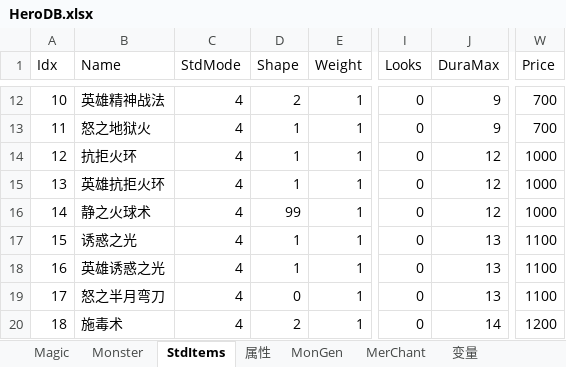
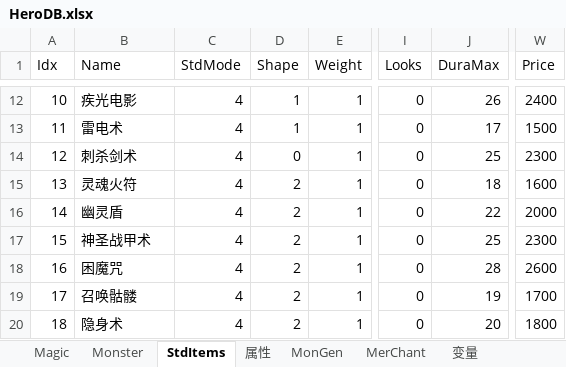
Before and after one commit to smartwalle/mirserver180v2, an Excel workbook: Mud2/DB/HeroDB.xlsx, sheet StdItems, drawn as a sheet; only a part is shown, gaps mark what is left out; values as stored, in another font and other column widths than the file's, no borders; the diff covers the shown part only; the diff names each change by its address in the sheet, - before the commit and + after, or states it on an @@ line.

```diff
--- a/Mud2/DB/HeroDB.xlsx (sheet StdItems)
+++ b/Mud2/DB/HeroDB.xlsx (sheet StdItems)
-B12 (Name): 英雄精神战法
+B12 (Name): 疾光电影
-D12 (Shape): 2
+D12 (Shape): 1
-J12 (DuraMax): 9
+J12 (DuraMax): 26
-W12 (Price): 700
+W12 (Price): 2400
-B13 (Name): 怒之地狱火
+B13 (Name): 雷电术
-J13 (DuraMax): 9
+J13 (DuraMax): 17
-W13 (Price): 700
+W13 (Price): 1500
-B14 (Name): 抗拒火环
+B14 (Name): 刺杀剑术
-D14 (Shape): 1
+D14 (Shape): 0
-J14 (DuraMax): 12
+J14 (DuraMax): 25
-W14 (Price): 1000
+W14 (Price): 2300
-B15 (Name): 英雄抗拒火环
+B15 (Name): 灵魂火符
-D15 (Shape): 1
+D15 (Shape): 2
-J15 (DuraMax): 12
+J15 (DuraMax): 18
-W15 (Price): 1000
+W15 (Price): 1600
-B16 (Name): 静之火球术
+B16 (Name): 幽灵盾
-D16 (Shape): 99
+D16 (Shape): 2
-J16 (DuraMax): 12
+J16 (DuraMax): 22
-W16 (Price): 1000
+W16 (Price): 2000
-B17 (Name): 诱惑之光
+B17 (Name): 神圣战甲术
-D17:D18 (Shape): 1
+D17:D18 (Shape): 2
-J17 (DuraMax): 13
+J17 (DuraMax): 25
-W17 (Price): 1100
+W17 (Price): 2300
-B18 (Name): 英雄诱惑之光
+B18 (Name): 困魔咒
-J18 (DuraMax): 13
+J18 (DuraMax): 28
-W18 (Price): 1100
+W18 (Price): 2600
-B19 (Name): 怒之半月弯刀
+B19 (Name): 召唤骷髅
-D19 (Shape): 0
+D19 (Shape): 2
-J19 (DuraMax): 13
+J19 (DuraMax): 19
-W19 (Price): 1100
+W19 (Price): 1700
-B20 (Name): 施毒术
+B20 (Name): 隐身术
-J20 (DuraMax): 14
+J20 (DuraMax): 20
-W20 (Price): 1200
+W20 (Price): 1800
```
Also changed, not shown: 942 edited cells elsewhere in this sheet, sheet Magic.
